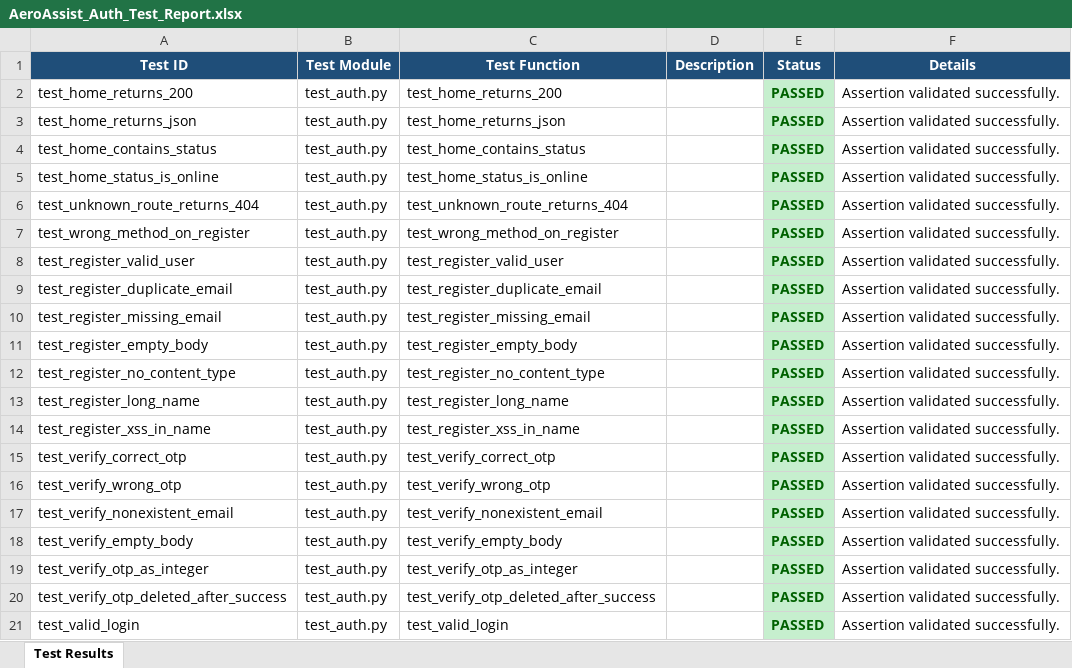
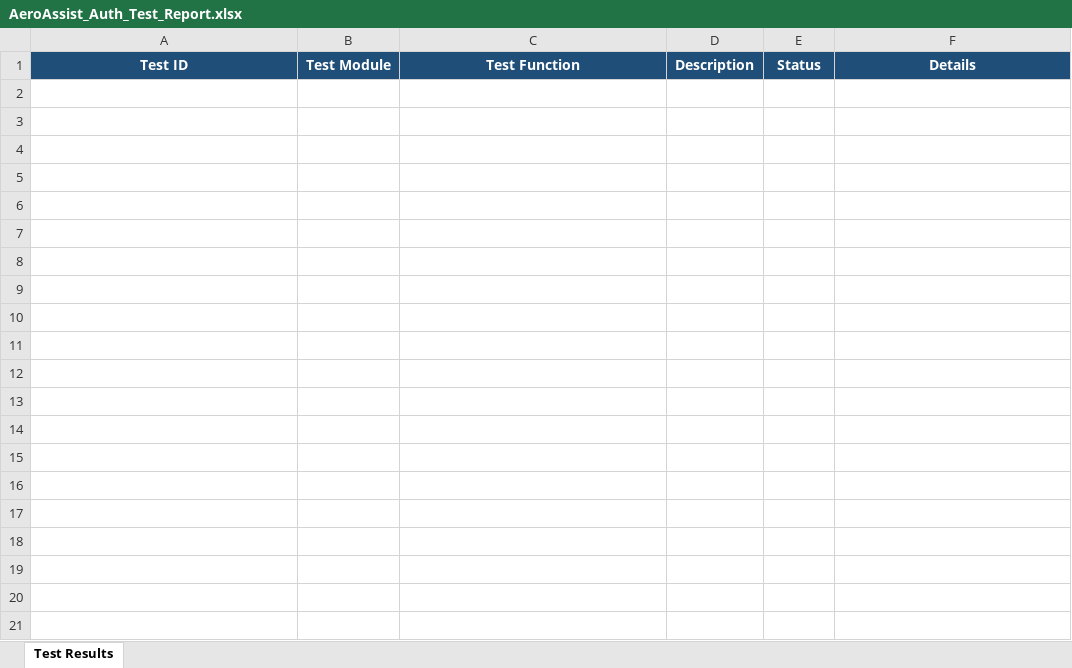
Before and after one commit to Santhoshbabu009/AeroAssistAI, an Excel workbook: AeroAssist_Auth_Test_Report.xlsx, sheet Test Results, drawn as a sheet; only a part is shown; values as stored, in another font and other column widths than the file's, no borders; the diff covers the shown part only; the diff names each change by its address in the sheet, - before the commit and + after, or states it on an @@ line.

```diff
--- a/AeroAssist_Auth_Test_Report.xlsx (sheet Test Results)
+++ b/AeroAssist_Auth_Test_Report.xlsx (sheet Test Results)
-row 2: test_home_returns_200 | test_auth.py | test_home_returns_200 |  | PASSED | Assertion validated successfully.
-row 3: test_home_returns_json | test_auth.py | test_home_returns_json |  | PASSED | Assertion validated successfully.
-row 4: test_home_contains_status | test_auth.py | test_home_contains_status |  | PASSED | Assertion validated successfully.
-row 5: test_home_status_is_online | test_auth.py | test_home_status_is_online |  | PASSED | Assertion validated successfully.
-row 6: test_unknown_route_returns_404 | test_auth.py | test_unknown_route_returns_404 |  | PASSED | Assertion validated successfully.
-row 7: test_wrong_method_on_register | test_auth.py | test_wrong_method_on_register |  | PASSED | Assertion validated successfully.
-row 8: test_register_valid_user | test_auth.py | test_register_valid_user |  | PASSED | Assertion validated successfully.
-row 9: test_register_duplicate_email | test_auth.py | test_register_duplicate_email |  | PASSED | Assertion validated successfully.
-row 10: test_register_missing_email | test_auth.py | test_register_missing_email |  | PASSED | Assertion validated successfully.
-row 11: test_register_empty_body | test_auth.py | test_register_empty_body |  | PASSED | Assertion validated successfully.
-row 12: test_register_no_content_type | test_auth.py | test_register_no_content_type |  | PASSED | Assertion validated successfully.
-row 13: test_register_long_name | test_auth.py | test_register_long_name |  | PASSED | Assertion validated successfully.
-row 14: test_register_xss_in_name | test_auth.py | test_register_xss_in_name |  | PASSED | Assertion validated successfully.
-row 15: test_verify_correct_otp | test_auth.py | test_verify_correct_otp |  | PASSED | Assertion validated successfully.
-row 16: test_verify_wrong_otp | test_auth.py | test_verify_wrong_otp |  | PASSED | Assertion validated successfully.
-row 17: test_verify_nonexistent_email | test_auth.py | test_verify_nonexistent_email |  | PASSED | Assertion validated successfully.
-row 18: test_verify_empty_body | test_auth.py | test_verify_empty_body |  | PASSED | Assertion validated successfully.
-row 19: test_verify_otp_as_integer | test_auth.py | test_verify_otp_as_integer |  | PASSED | Assertion validated successfully.
-row 20: test_verify_otp_deleted_after_success | test_auth.py | test_verify_otp_deleted_after_success |  | PASSED | Assertion validated successfully.
-row 21: test_valid_login | test_auth.py | test_valid_login |  | PASSED | Assertion validated successfully.
```
Also changed, not shown: 24 removed rows elsewhere in this sheet, AeroAssist_API_Test_Report.xlsx, AeroAssist_Database_Security_Report.xlsx, 5 other files.
